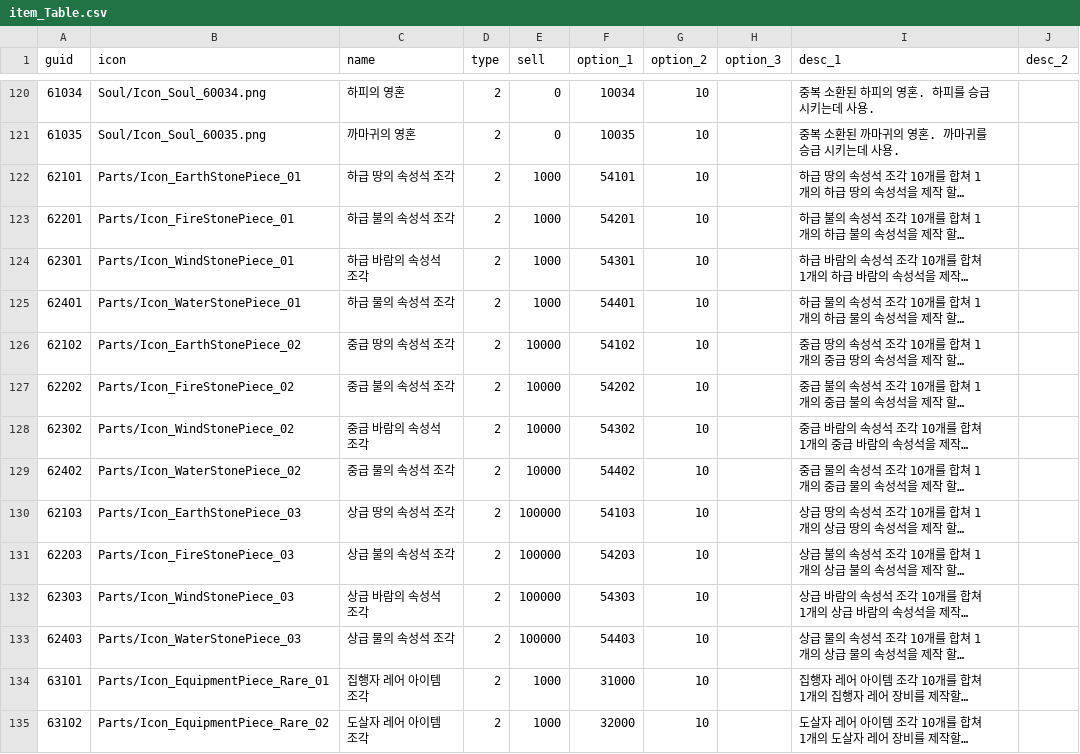
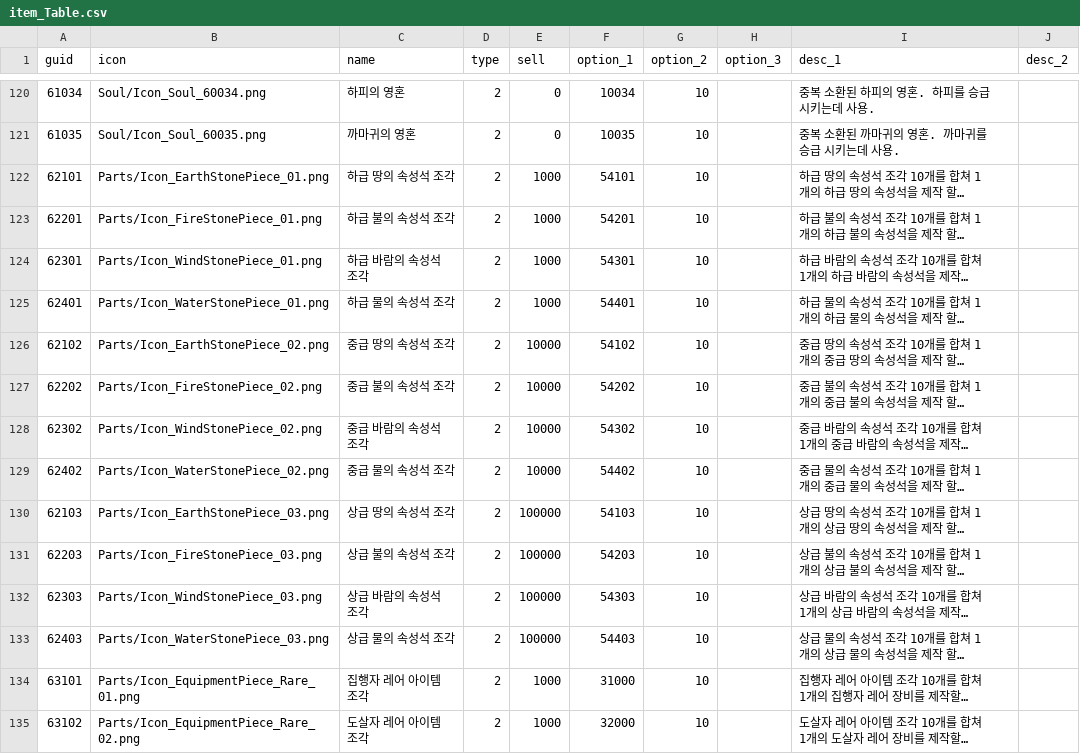
Before and after one commit to wodud1378/castle-hero, a CSV file: CastleHero_Table/item_Table.csv, drawn as a sheet; only a part is shown, gaps mark what is left out; long unchanged cells end in …; the diff covers the shown part only; the diff names each change by its address in the sheet, - before the commit and + after, or states it on an @@ line.

Commit message:
아이템 테이블 - 아이콘 파일명 png 추가

```diff
--- a/CastleHero_Table/item_Table.csv
+++ b/CastleHero_Table/item_Table.csv
-B122 (icon): Parts/Icon_EarthStonePiece_01
+B122 (icon): Parts/Icon_EarthStonePiece_01.png
-B123 (icon): Parts/Icon_FireStonePiece_01
+B123 (icon): Parts/Icon_FireStonePiece_01.png
-B124 (icon): Parts/Icon_WindStonePiece_01
+B124 (icon): Parts/Icon_WindStonePiece_01.png
-B125 (icon): Parts/Icon_WaterStonePiece_01
+B125 (icon): Parts/Icon_WaterStonePiece_01.png
-B126 (icon): Parts/Icon_EarthStonePiece_02
+B126 (icon): Parts/Icon_EarthStonePiece_02.png
-B127 (icon): Parts/Icon_FireStonePiece_02
+B127 (icon): Parts/Icon_FireStonePiece_02.png
-B128 (icon): Parts/Icon_WindStonePiece_02
+B128 (icon): Parts/Icon_WindStonePiece_02.png
-B129 (icon): Parts/Icon_WaterStonePiece_02
+B129 (icon): Parts/Icon_WaterStonePiece_02.png
-B130 (icon): Parts/Icon_EarthStonePiece_03
+B130 (icon): Parts/Icon_EarthStonePiece_03.png
-B131 (icon): Parts/Icon_FireStonePiece_03
+B131 (icon): Parts/Icon_FireStonePiece_03.png
-B132 (icon): Parts/Icon_WindStonePiece_03
+B132 (icon): Parts/Icon_WindStonePiece_03.png
-B133 (icon): Parts/Icon_WaterStonePiece_03
+B133 (icon): Parts/Icon_WaterStonePiece_03.png
-B134 (icon): Parts/Icon_EquipmentPiece_Rare_01
+B134 (icon): Parts/Icon_EquipmentPiece_Rare_01.png
-B135 (icon): Parts/Icon_EquipmentPiece_Rare_02
+B135 (icon): Parts/Icon_EquipmentPiece_Rare_02.png
```
Also changed, not shown: 52 edited cells elsewhere in this file.
